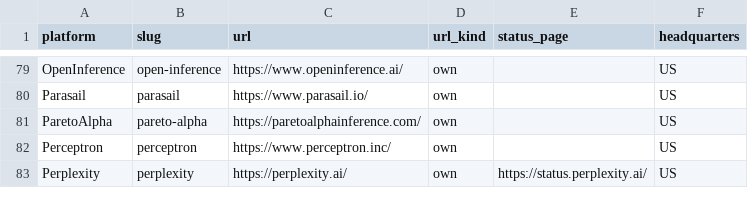
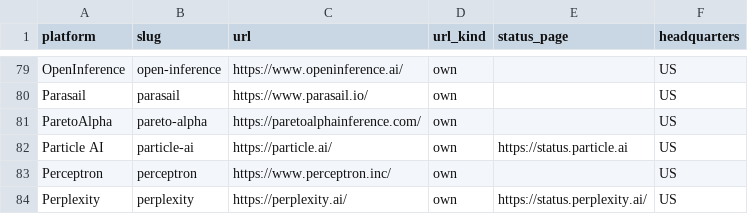
Before and after one commit to tokencanopy/price, a CSV file: data/current/providers.csv, drawn as a sheet; only a part is shown, gaps mark what is left out.

```diff
--- a/data/current/providers.csv
+++ b/data/current/providers.csv
@@ -81,2 +81,3 @@ Parasail,parasail,https://www.parasail.io/,own,,US
 ParetoAlpha,pareto-alpha,https://paretoalphainference.com/,own,,US
+Particle AI,particle-ai,https://particle.ai/,own,https://status.particle.ai,US
 Perceptron,perceptron,https://www.perceptron.inc/,own,,US
```
Also changed, not shown: 12 other files.
